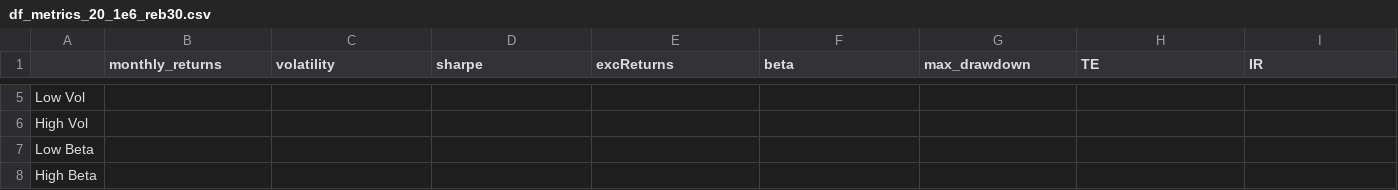
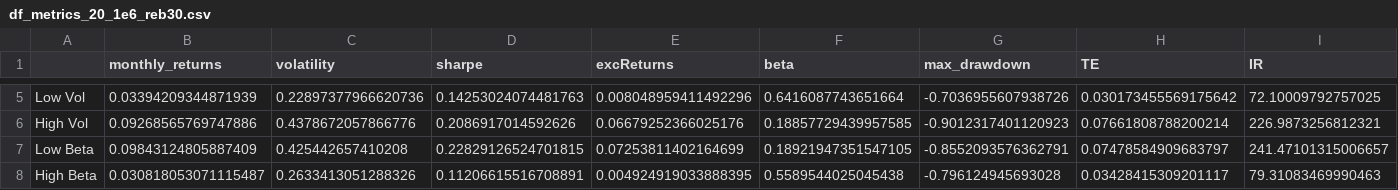
Before and after one commit to GuillaumePv/lowbeta_cryptocurrency, a CSV file: data/processed/df_metrics_20_1e6_reb30.csv, drawn as a sheet; only a part is shown, gaps mark what is left out; the diff covers the shown part only; the diff names each change by its address in the sheet, - before the commit and + after, or states it on an @@ line.

```diff
--- a/data/processed/df_metrics_20_1e6_reb30.csv
+++ b/data/processed/df_metrics_20_1e6_reb30.csv
-B5 (monthly_returns): (empty)
+B5 (monthly_returns): 0.03394209344871939
-C5 (volatility): (empty)
+C5 (volatility): 0.22897377966620736
-D5 (sharpe): (empty)
+D5 (sharpe): 0.14253024074481763
-E5 (excReturns): (empty)
+E5 (excReturns): 0.008048959411492296
-F5 (beta): (empty)
+F5 (beta): 0.6416087743651664
-G5 (max_drawdown): (empty)
+G5 (max_drawdown): -0.7036955607938726
-H5 (TE): (empty)
+H5 (TE): 0.030173455569175642
-I5 (IR): (empty)
+I5 (IR): 72.10009792757025
-B6 (monthly_returns): (empty)
+B6 (monthly_returns): 0.09268565769747886
-C6 (volatility): (empty)
+C6 (volatility): 0.4378672057866776
-D6 (sharpe): (empty)
+D6 (sharpe): 0.2086917014592626
-E6 (excReturns): (empty)
+E6 (excReturns): 0.06679252366025176
-F6 (beta): (empty)
+F6 (beta): 0.18857729439957585
-G6 (max_drawdown): (empty)
+G6 (max_drawdown): -0.9012317401120923
-H6 (TE): (empty)
+H6 (TE): 0.07661808788200214
-I6 (IR): (empty)
+I6 (IR): 226.9873256812321
-B7 (monthly_returns): (empty)
+B7 (monthly_returns): 0.09843124805887409
-C7 (volatility): (empty)
+C7 (volatility): 0.425442657410208
-D7 (sharpe): (empty)
+D7 (sharpe): 0.22829126524701815
-E7 (excReturns): (empty)
+E7 (excReturns): 0.07253811402164699
-F7 (beta): (empty)
+F7 (beta): 0.18921947351547105
-G7 (max_drawdown): (empty)
+G7 (max_drawdown): -0.8552093576362791
-H7 (TE): (empty)
+H7 (TE): 0.07478584909683797
-I7 (IR): (empty)
+I7 (IR): 241.47101315006657
-B8 (monthly_returns): (empty)
+B8 (monthly_returns): 0.030818053071115487
-C8 (volatility): (empty)
+C8 (volatility): 0.2633413051288326
-D8 (sharpe): (empty)
+D8 (sharpe): 0.11206615516708891
-E8 (excReturns): (empty)
+E8 (excReturns): 0.004924919033888395
-F8 (beta): (empty)
+F8 (beta): 0.5589544025045438
-G8 (max_drawdown): (empty)
+G8 (max_drawdown): -0.796124945693028
-H8 (TE): (empty)
+H8 (TE): 0.03428415309201117
-I8 (IR): (empty)
+I8 (IR): 79.31083469990463
```
Also changed, not shown: 26 edited cells elsewhere in this file, data/processed/df_metrics_20_1e6.csv, data/processed/df_metrics_20_1e6_reb7.csv, 4 other files.
